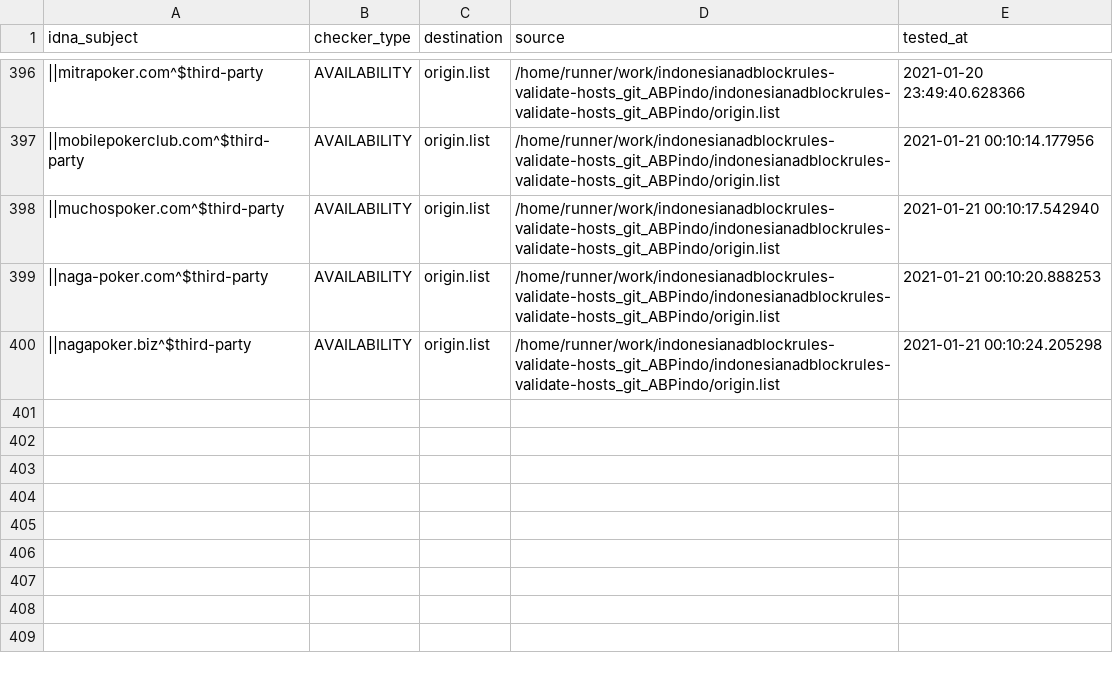
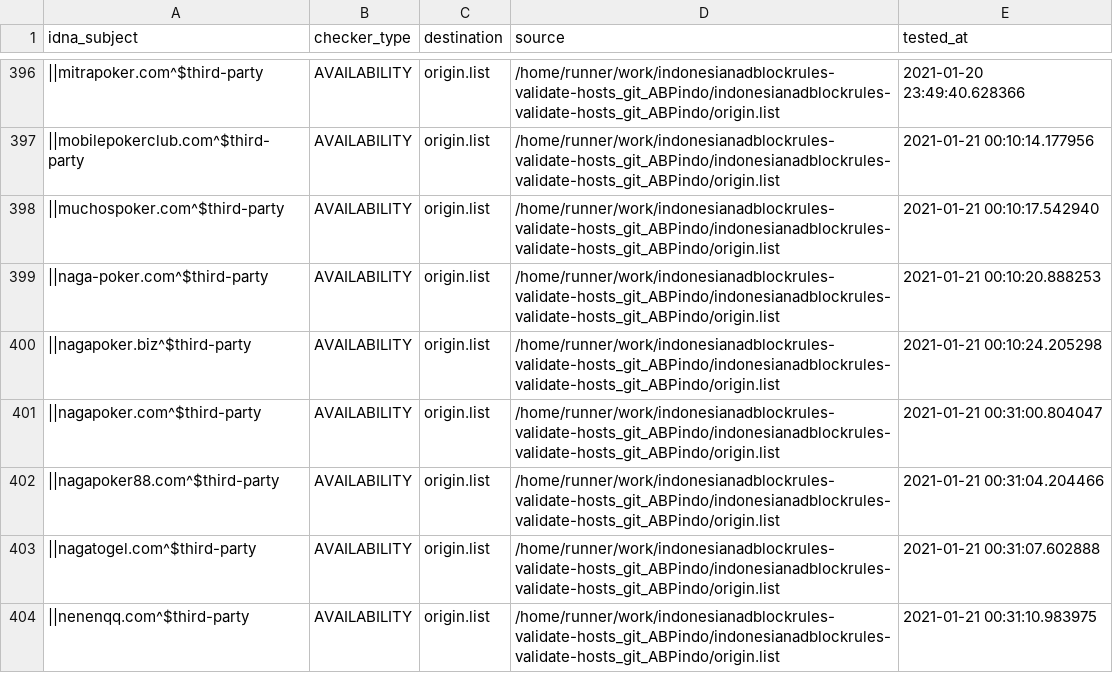
Before and after one commit to dead-hosts/indonesianadblockrules-validate-hosts_git_ABPindo, a CSV file: .pyfunceble/inactive.csv, drawn as a sheet; only a part is shown, gaps mark what is left out; the diff names each change by its address in the sheet, - before the commit and + after, or states it on an @@ line.

Commit message:
[Autosave][Dead-Hosts::indonesianadblockrules-validate-hosts_git_ABPindo]

```diff
--- a/.pyfunceble/inactive.csv
+++ b/.pyfunceble/inactive.csv
+row 401: ||nagapoker.com^$third-party | AVAILABILITY | origin.list | /home/runner/work/indonesianadblockrules-validate-hosts_git_ABPindo/indonesianadblockrules-validate-hosts_git_ABPindo/origin.list | 2021-01-21 00:31:00.804047
+row 402: ||nagapoker88.com^$third-party | AVAILABILITY | origin.list | /home/runner/work/indonesianadblockrules-validate-hosts_git_ABPindo/indonesianadblockrules-validate-hosts_git_ABPindo/origin.list | 2021-01-21 00:31:04.204466
+row 403: ||nagatogel.com^$third-party | AVAILABILITY | origin.list | /home/runner/work/indonesianadblockrules-validate-hosts_git_ABPindo/indonesianadblockrules-validate-hosts_git_ABPindo/origin.list | 2021-01-21 00:31:07.602888
+row 404: ||nenenqq.com^$third-party | AVAILABILITY | origin.list | /home/runner/work/indonesianadblockrules-validate-hosts_git_ABPindo/indonesianadblockrules-validate-hosts_git_ABPindo/origin.list | 2021-01-21 00:31:10.983975
```
Also changed, not shown: output/origin.list/continue.csv, 6 other files.
